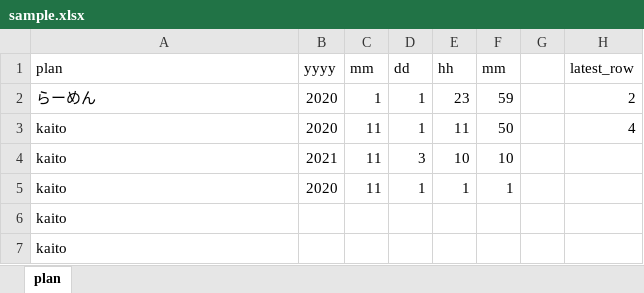
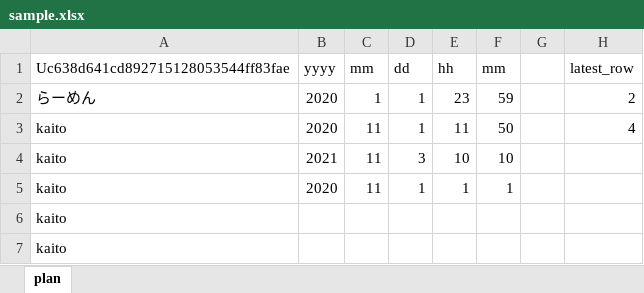
Before and after one commit to Kate941-su/linebot, an Excel workbook: sample.xlsx, sheet plan, drawn as a sheet; only a part is shown; values as stored, in another font and other column widths than the file's, no borders; the diff names each change by its address in the sheet, - before the commit and + after, or states it on an @@ line.

```diff
--- a/sample.xlsx (sheet plan)
+++ b/sample.xlsx (sheet plan)
-A1: plan
+A1: Uc638d641cd892715128053544ff83fae
```
Also changed, not shown: sample2.xlsx, 4 other files.
